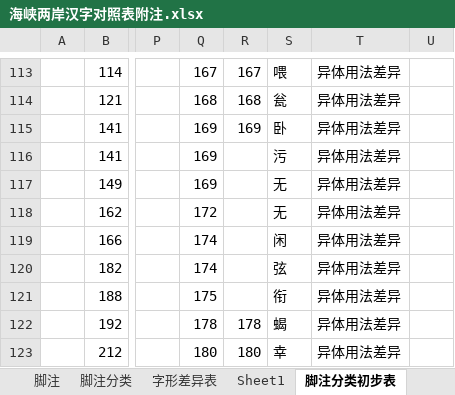
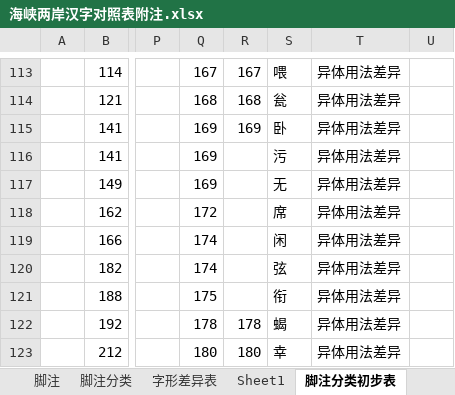
Before and after one commit to cdtym/glyph_comparison, an Excel workbook: 海峡两岸汉字对照表附注.xlsx, sheet 脚注分类初步表, drawn as a sheet; only a part is shown, gaps mark what is left out; values as stored, in another font and other column widths than the file's, no borders; the diff names each change by its address in the sheet, - before the commit and + after, or states it on an @@ line.

Commit message:
feat: add summary table

```diff
--- a/海峡两岸汉字对照表附注.xlsx (sheet 脚注分类初步表)
+++ b/海峡两岸汉字对照表附注.xlsx (sheet 脚注分类初步表)
-S118: 无
+S118: 席
```
Also changed, not shown: 1 other file.
